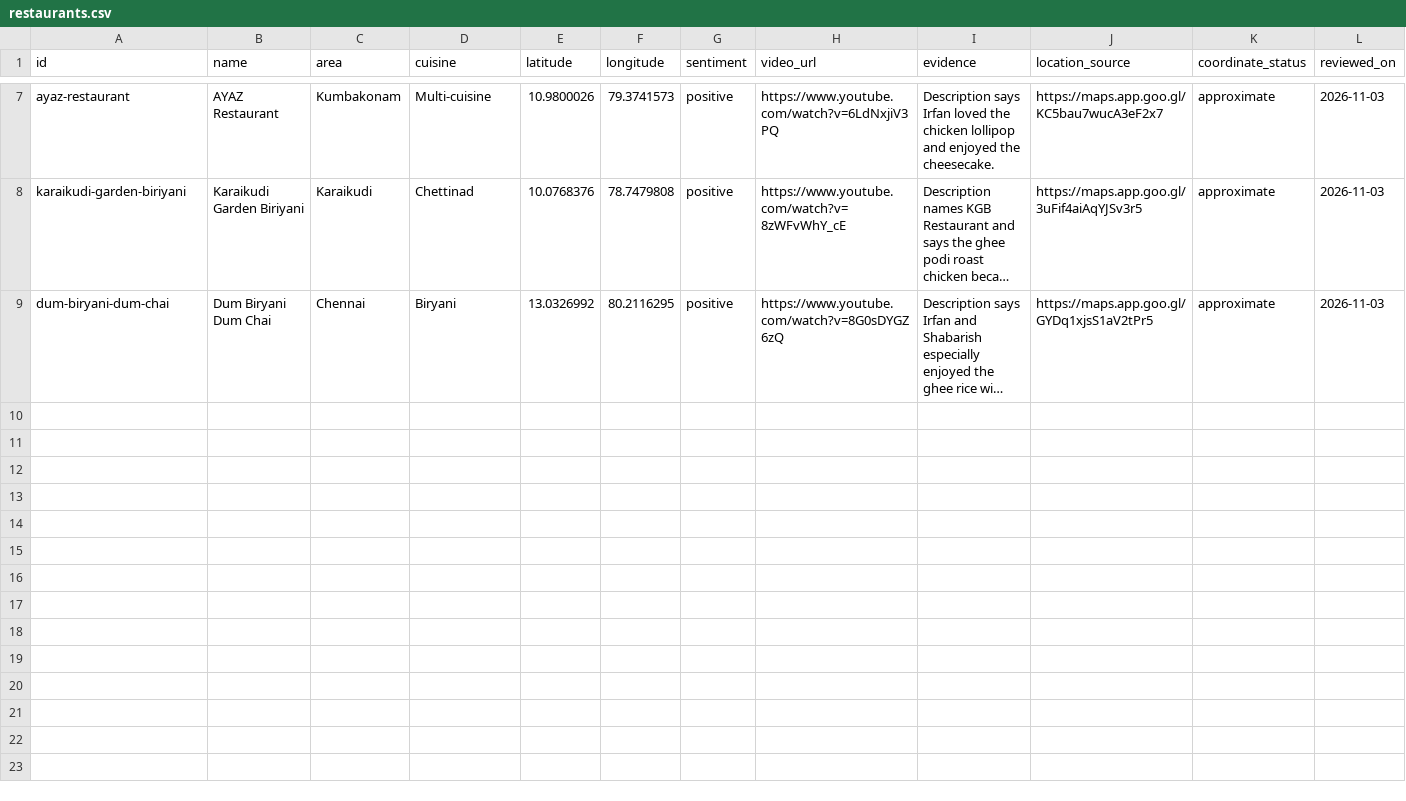
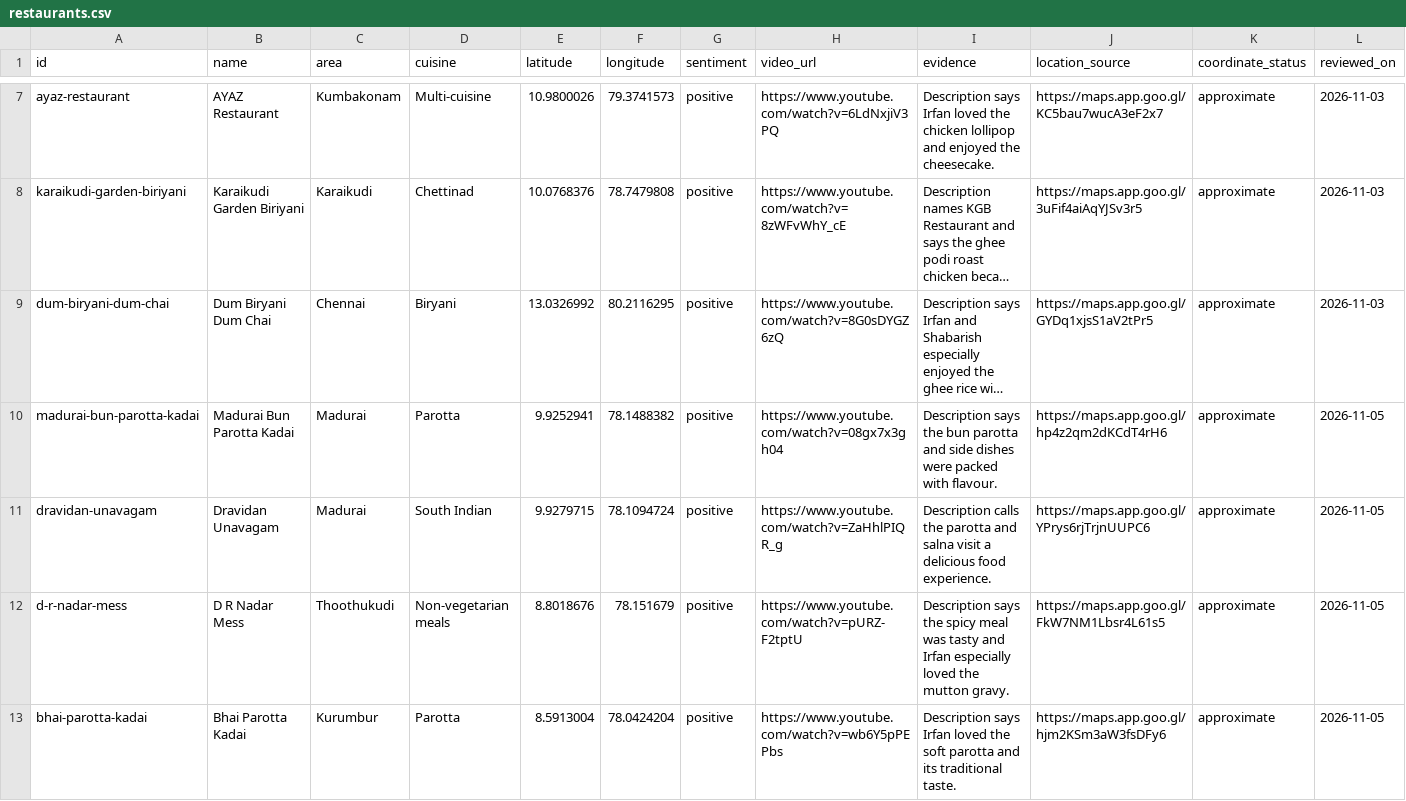
Before and after one commit to irfans-view/food-map, a CSV file: data/restaurants.csv, drawn as a sheet; only a part is shown, gaps mark what is left out; long unchanged cells end in …; rows hold the shown columns only; the diff covers the shown part only; the diff names each change by its address in the sheet, - before the commit and + after, or states it on an @@ line.

Commit message:
Publish validated food map website (#17)

```diff
--- a/data/restaurants.csv
+++ b/data/restaurants.csv
+row 10: madurai-bun-parotta-kadai | Madurai Bun Parotta Kadai | Madurai | Parotta | 9.9252941 | 78.1488382 | positive | https://www.youtube.com/watch?v=08gx7x3gh04 | Description says the bun parotta and side dishes were packed with flavour. | https://maps.app.goo.gl/hp4z2qm2dKCdT4rH6 | approximate | 2026-11-05
+row 11: dravidan-unavagam | Dravidan Unavagam | Madurai | South Indian | 9.9279715 | 78.1094724 | positive | https://www.youtube.com/watch?v=ZaHhlPIQR_g | Description calls the parotta and salna visit a delicious food experience. | https://maps.app.goo.gl/YPrys6rjTrjnUUPC6 | approximate | 2026-11-05
+row 12: d-r-nadar-mess | D R Nadar Mess | Thoothukudi | Non-vegetarian meals | 8.8018676 | 78.151679 | positive | https://www.youtube.com/watch?v=pURZ-F2tptU | Description says the spicy meal was tasty and Irfan especially loved the mutton gravy. | https://maps.app.goo.gl/FkW7NM1Lbsr4L61s5 | approximate | 2026-11-05
+row 13: bhai-parotta-kadai | Bhai Parotta Kadai | Kurumbur | Parotta | 8.5913004 | 78.0424204 | positive | https://www.youtube.com/watch?v=wb6Y5pPEPbs | Description says Irfan loved the soft parotta and its traditional taste. | https://maps.app.goo.gl/hjm2KSm3aW3fsDFy6 | approximate | 2026-11-05
```
Also changed, not shown: 3 added rows elsewhere in this file, 15 other files.
